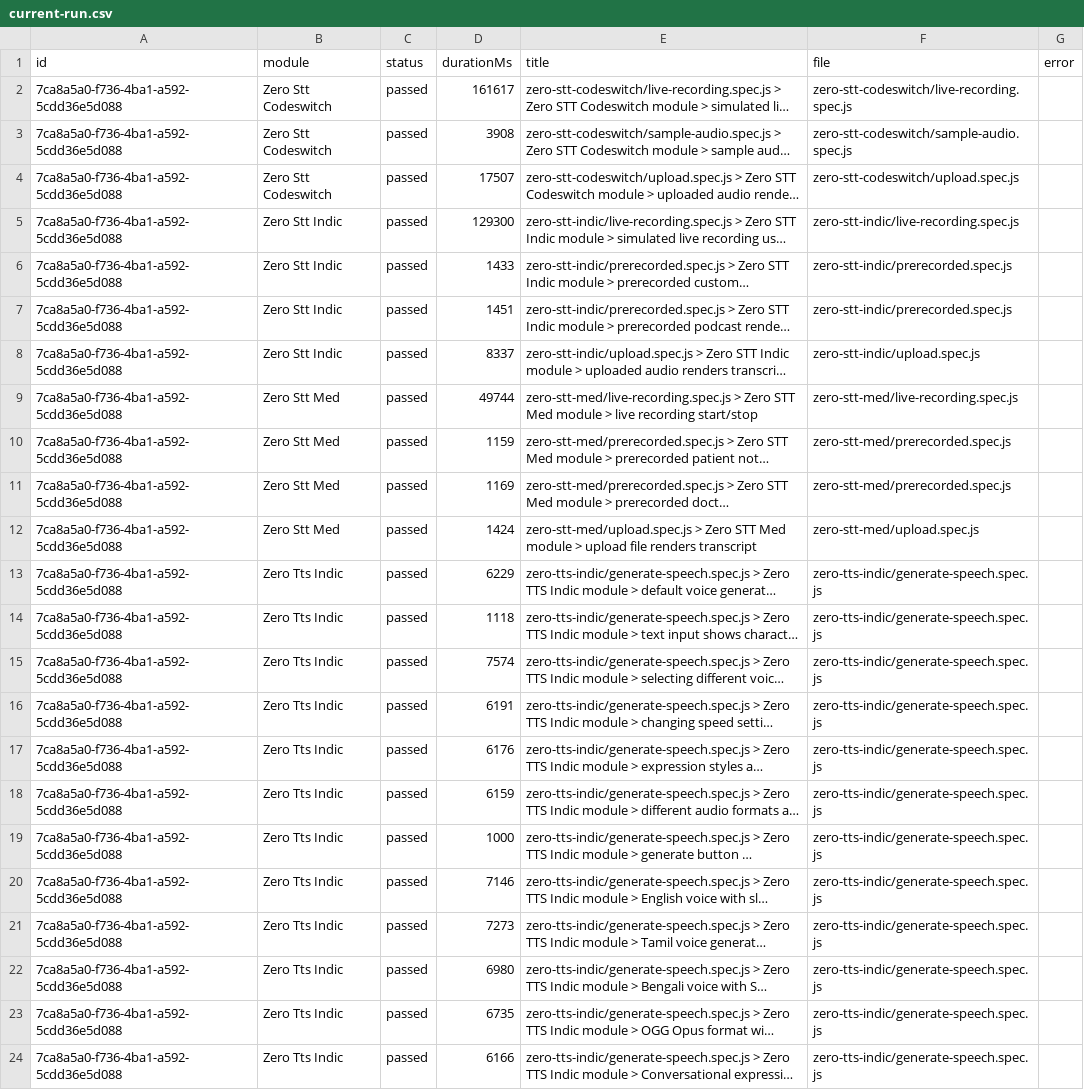
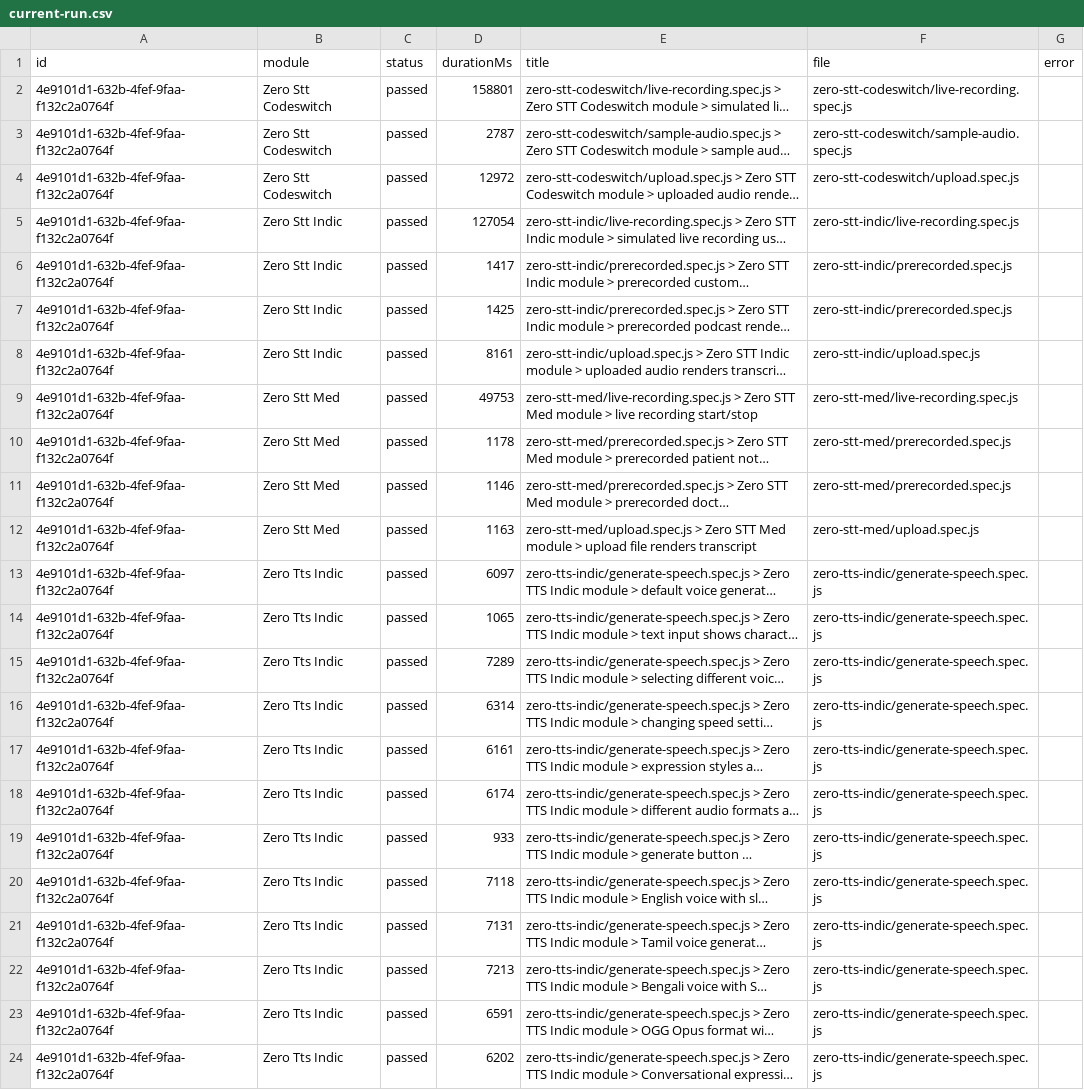
Before and after one commit to Shunyalabsai/widgets-automation, a CSV file: docs/exports/current-run.csv, drawn as a sheet; long unchanged cells end in …; the diff names each change by its address in the sheet, - before the commit and + after, or states it on an @@ line.

```diff
--- a/docs/exports/current-run.csv
+++ b/docs/exports/current-run.csv
-A2:A24 (id): 7ca8a5a0-f736-4ba1-a592-5cdd36e5d088
+A2:A24 (id): 4e9101d1-632b-4fef-9faa-f132c2a0764f
-D2 (durationMs): 161617
+D2 (durationMs): 158801
-D3 (durationMs): 3908
+D3 (durationMs): 2787
-D4 (durationMs): 17507
+D4 (durationMs): 12972
-D5 (durationMs): 129300
+D5 (durationMs): 127054
-D6 (durationMs): 1433
+D6 (durationMs): 1417
-D7 (durationMs): 1451
+D7 (durationMs): 1425
-D8 (durationMs): 8337
+D8 (durationMs): 8161
-D9 (durationMs): 49744
+D9 (durationMs): 49753
-D10 (durationMs): 1159
+D10 (durationMs): 1178
-D11 (durationMs): 1169
+D11 (durationMs): 1146
-D12 (durationMs): 1424
+D12 (durationMs): 1163
-D13 (durationMs): 6229
+D13 (durationMs): 6097
-D14 (durationMs): 1118
+D14 (durationMs): 1065
-D15 (durationMs): 7574
+D15 (durationMs): 7289
-D16 (durationMs): 6191
+D16 (durationMs): 6314
-D17 (durationMs): 6176
+D17 (durationMs): 6161
-D18 (durationMs): 6159
+D18 (durationMs): 6174
-D19 (durationMs): 1000
+D19 (durationMs): 933
-D20 (durationMs): 7146
+D20 (durationMs): 7118
-D21 (durationMs): 7273
+D21 (durationMs): 7131
-D22 (durationMs): 6980
+D22 (durationMs): 7213
-D23 (durationMs): 6735
+D23 (durationMs): 6591
-D24 (durationMs): 6166
+D24 (durationMs): 6202
```
Also changed, not shown: docs/exports/all-runs-summary.csv, 2 other files.
